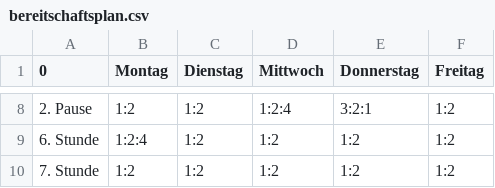
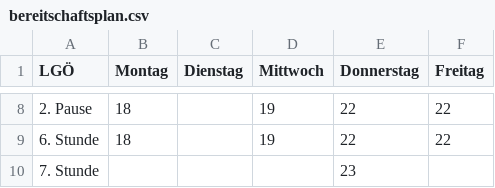
Before and after one commit to derjohnny35/saniplan, a CSV file: data/bereitschaftsplan.csv, drawn as a sheet; only a part is shown, gaps mark what is left out; the diff covers the shown part only.

```diff
--- a/data/bereitschaftsplan.csv
+++ b/data/bereitschaftsplan.csv
@@ -1 +1 @@
-0;Montag;Dienstag;Mittwoch;Donnerstag;Freitag;
+LGÖ;Montag;Dienstag;Mittwoch;Donnerstag;Freitag;
@@ -8,3 +8,3 @@
-2. Pause;1:2;1:2;1:2:4;3:2:1;1:2;
-6. Stunde;1:2:4;1:2;1:2;1:2;1:2;
-7. Stunde;1:2;1:2;1:2;1:2;1:2;
+2. Pause;18;;19;22;22;
+6. Stunde;18;;19;22;22;
+7. Stunde;;;;23;;
```
Also changed, not shown: 30 edited cells elsewhere in this file, data/bereitschaftsplanMusikschule.csv, 1 other file.
